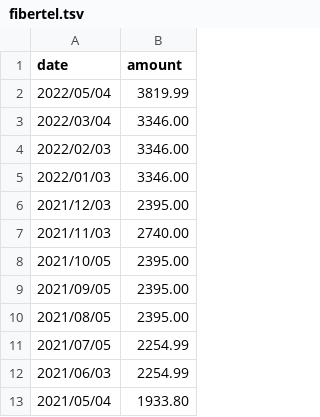
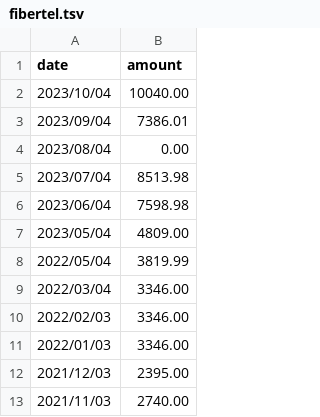
Before and after one commit to aaizemberg/infovis, a TSV file: data/fibertel.tsv, drawn as a sheet; only a part is shown; the shorter side is filled out with more unchanged rows.

Commit message:
Update fibertel.tsv

```diff
--- a/data/fibertel.tsv
+++ b/data/fibertel.tsv
@@ -1,2 +1,8 @@
 date	amount
+2023/10/04	10040.00
+2023/09/04	7386.01
+2023/08/04	0.00
+2023/07/04	8513.98
+2023/06/04	7598.98
+2023/05/04	4809.00
 2022/05/04	3819.99
```
